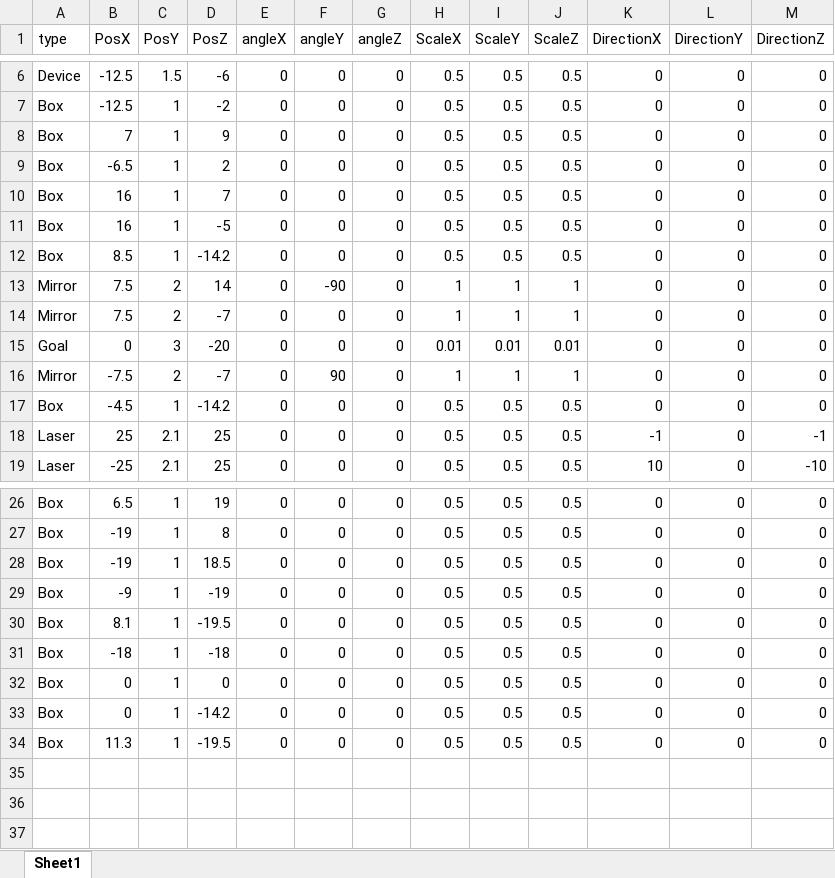
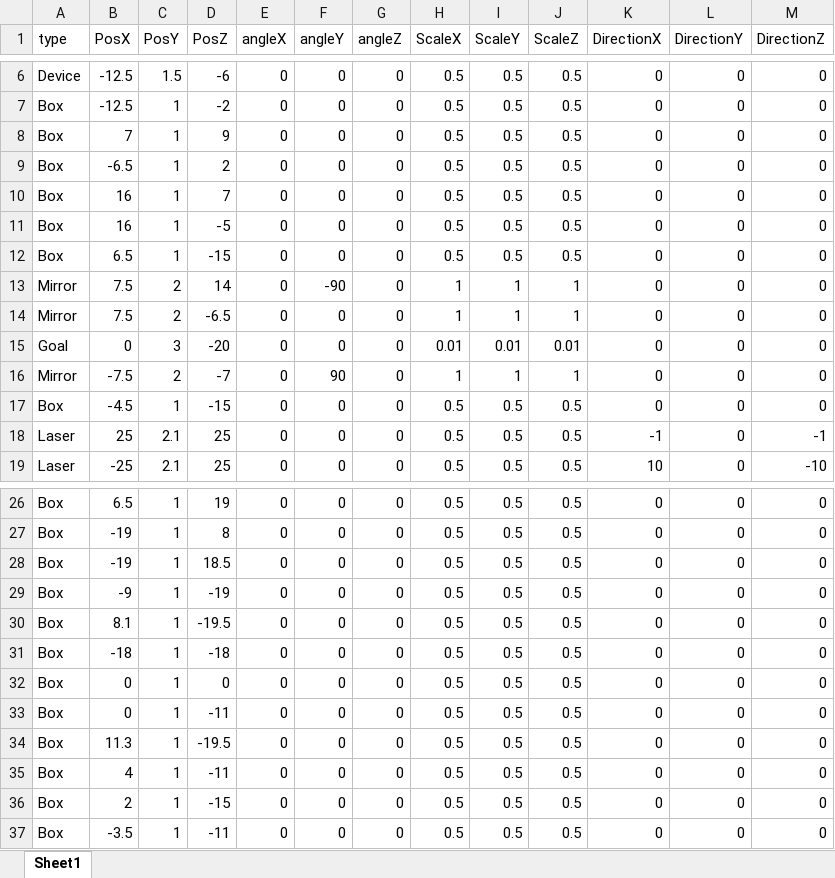
Before and after one commit to dondondokodon/2TeamProject1, an Excel workbook: Data/Excel/stage4.xlsx, sheet Sheet1, drawn as a sheet; only a part is shown, gaps mark what is left out; values as stored, in another font and other column widths than the file's, no borders; the diff names each change by its address in the sheet, - before the commit and + after, or states it on an @@ line.

```diff
--- a/Data/Excel/stage4.xlsx (sheet Sheet1)
+++ b/Data/Excel/stage4.xlsx (sheet Sheet1)
-B12 (PosX): 8.5
+B12 (PosX): 6.5
-D12 (PosZ): -14.2
+D12 (PosZ): -15
-D14 (PosZ): -7
+D14 (PosZ): -6.5
-D17 (PosZ): -14.2
+D17 (PosZ): -15
-D33 (PosZ): -14.2
+D33 (PosZ): -11
+row 35: Box | 4 | 1 | -11 | 0 | 0 | 0 | 0.5 | 0.5 | 0.5 | 0 | 0 | 0
+row 36: Box | 2 | 1 | -15 | 0 | 0 | 0 | 0.5 | 0.5 | 0.5 | 0 | 0 | 0
+row 37: Box | -3.5 | 1 | -11 | 0 | 0 | 0 | 0.5 | 0.5 | 0.5 | 0 | 0 | 0
```
Also changed, not shown: 1 other file.
